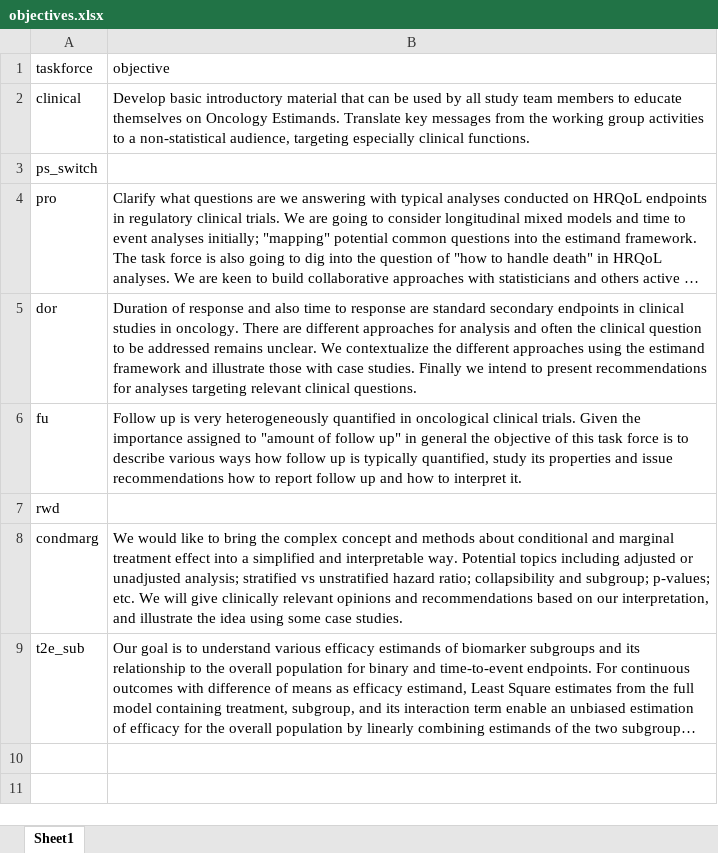
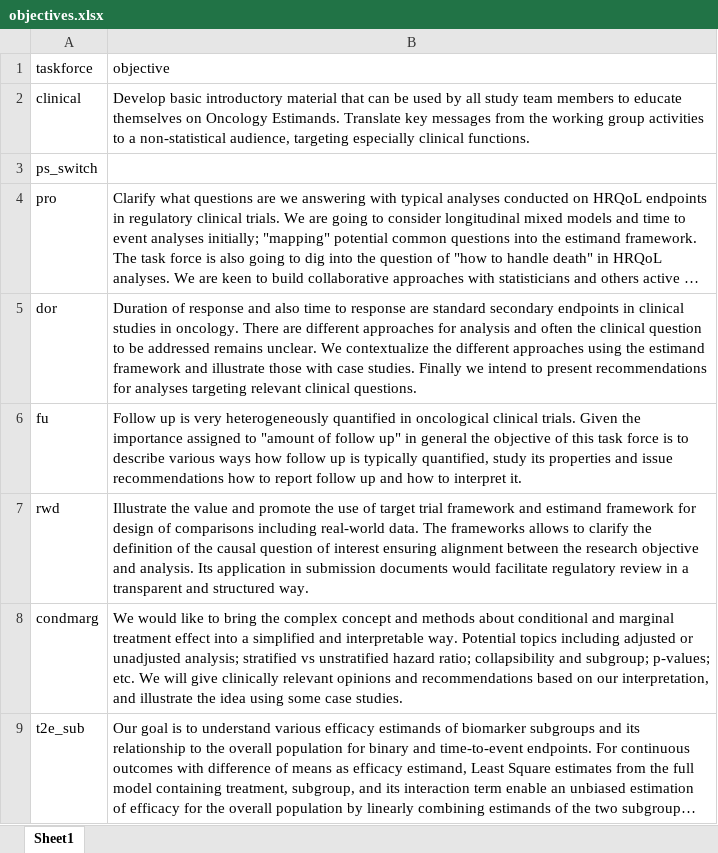
Before and after one commit to oncoestimand/oncowg_webpage, an Excel workbook: data/objectives.xlsx, sheet Sheet1, drawn as a sheet; long unchanged cells end in …; values as stored, in another font and other column widths than the file's, no borders; the diff names each change by its address in the sheet, - before the commit and + after, or states it on an @@ line.

```diff
--- a/data/objectives.xlsx (sheet Sheet1)
+++ b/data/objectives.xlsx (sheet Sheet1)
-B7 (objective): (empty)
+B7 (objective): Illustrate the value and promote the use of target trial framework and estimand framework for design of comparisons including real-world data. The frameworks allows to clarify the definition of the causal question of interest ensuring alignment between the research objective and analysis. Its application in submission documents would facilitate regulatory review in a transparent and structured way.
```
Also changed, not shown: 2 other files.
